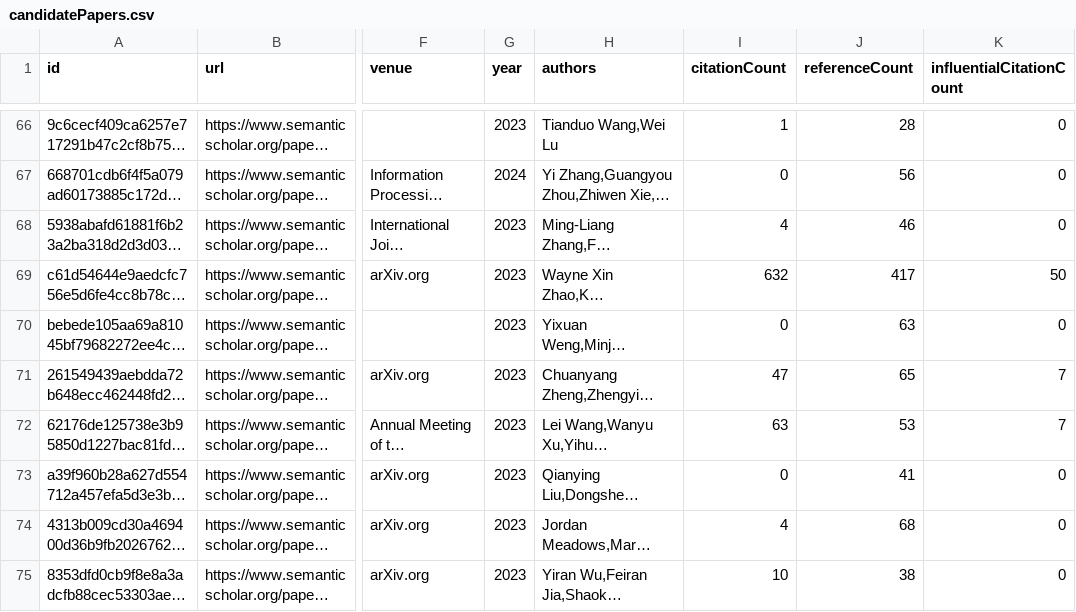
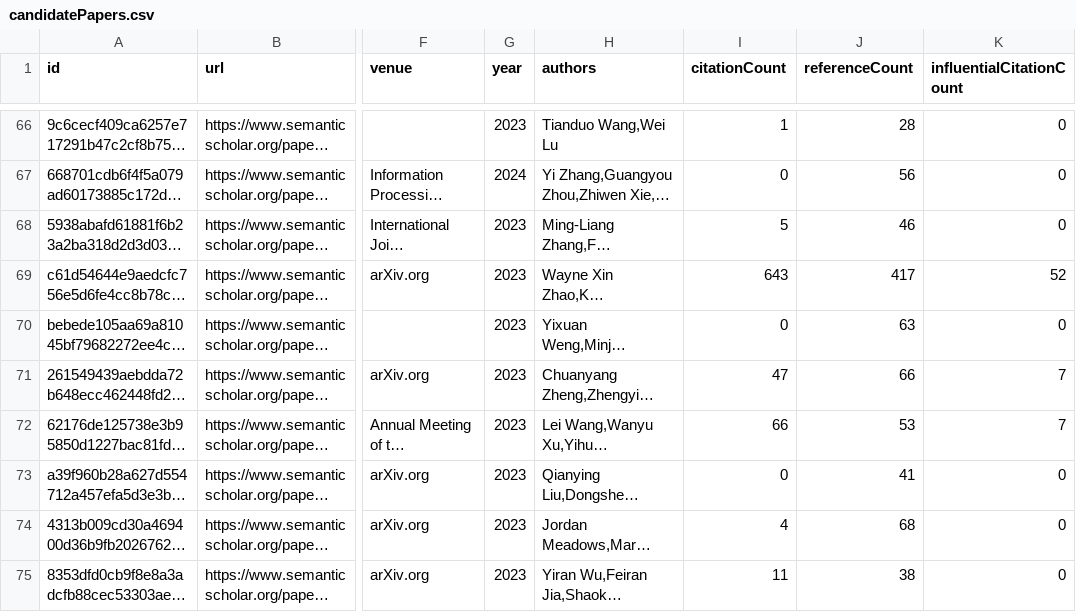
Before and after one commit to tejeramaxwell/numeracy-lit-review, a CSV file: data/candidatePapers.csv, drawn as a sheet; only a part is shown, gaps mark what is left out; long unchanged cells end in …; the diff covers the shown part only; the diff names each change by its address in the sheet, - before the commit and + after, or states it on an @@ line.

```diff
--- a/data/candidatePapers.csv
+++ b/data/candidatePapers.csv
-I68 (citationCount): 4
+I68 (citationCount): 5
-I69 (citationCount): 632
+I69 (citationCount): 643
-K69 (influentialCitationCount): 50
+K69 (influentialCitationCount): 52
-J71 (referenceCount): 65
+J71 (referenceCount): 66
-I72 (citationCount): 63
+I72 (citationCount): 66
-I75 (citationCount): 10
+I75 (citationCount): 11
```
Also changed, not shown: 2 added rows, 2 removed rows and 62 edited cells elsewhere in this file, 2 other files.
